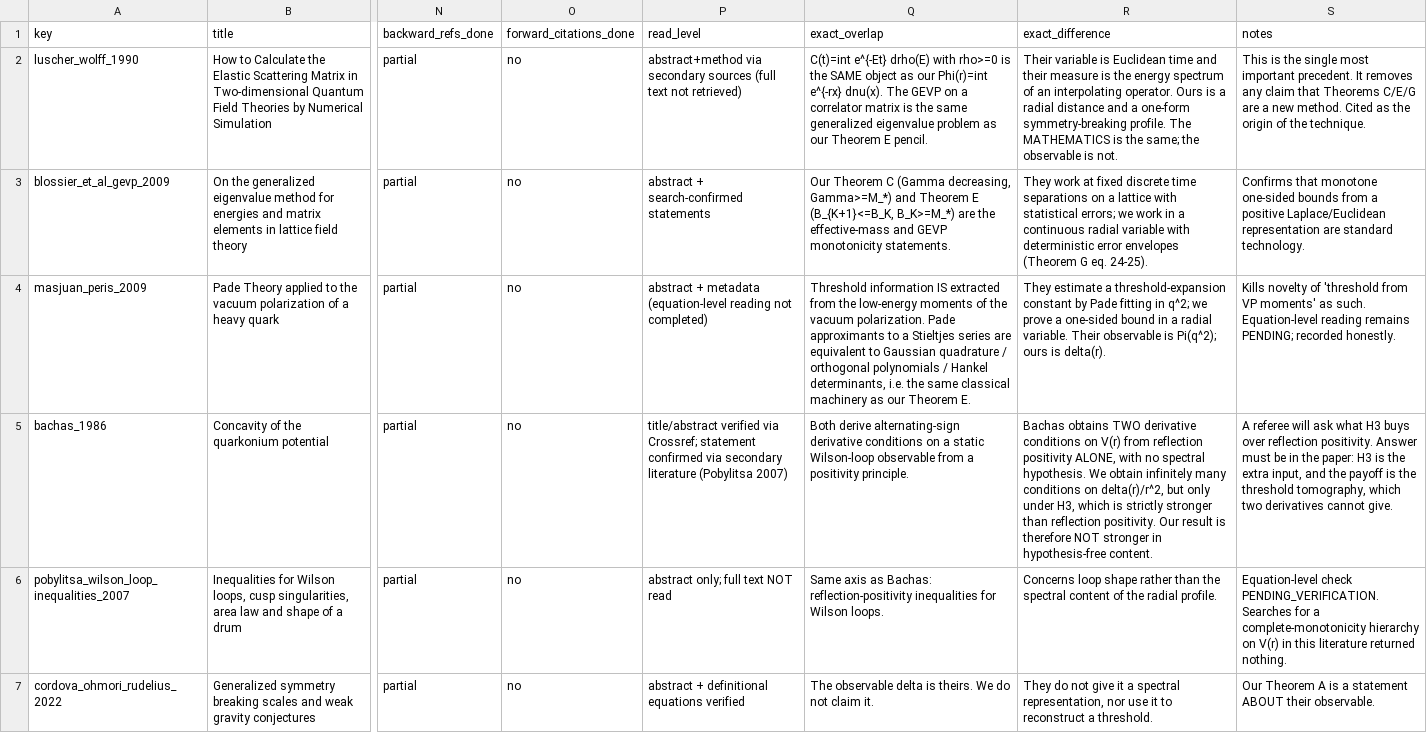
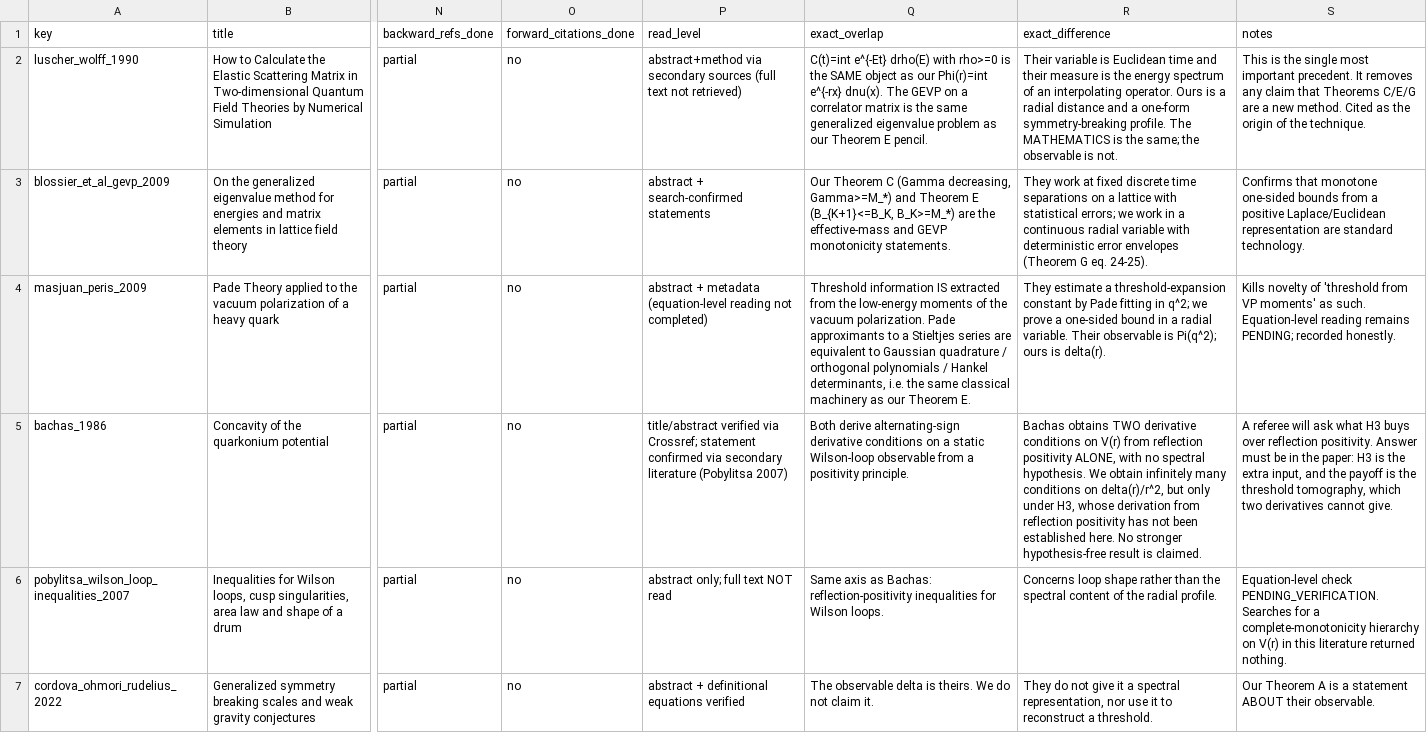
Before and after one commit to v1olegrace/one-form-spectral-structure, a CSV file: data/literature_audit.csv, drawn as a sheet; only a part is shown, gaps mark what is left out; the diff covers the shown part only; the diff names each change by its address in the sheet, - before the commit and + after, or states it on an @@ line.

```diff
--- a/data/literature_audit.csv
+++ b/data/literature_audit.csv
-R5 (exact_difference): …under H3, which is strictly stronger than reflection positivity. Our result is therefore NOT stronger in hypothesis-free content.
+R5 (exact_difference): …under H3, whose derivation from reflection positivity has not been established here. No stronger hypothesis-free result is claimed.
```
Also changed, not shown: 1 edited cell elsewhere in this file, data/claims_matrix.csv, data/theorem_status.csv, 12 other files.
